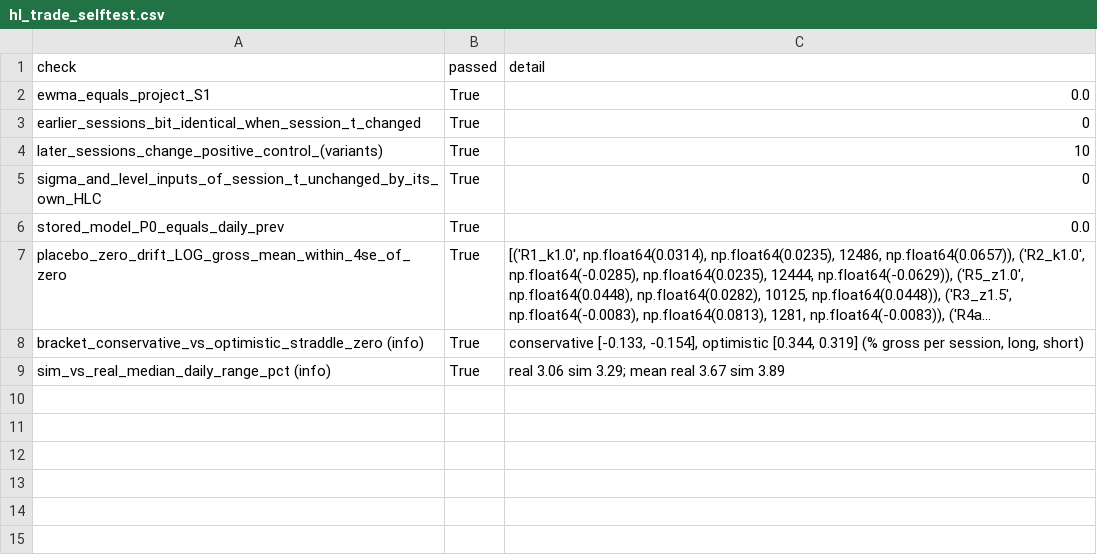
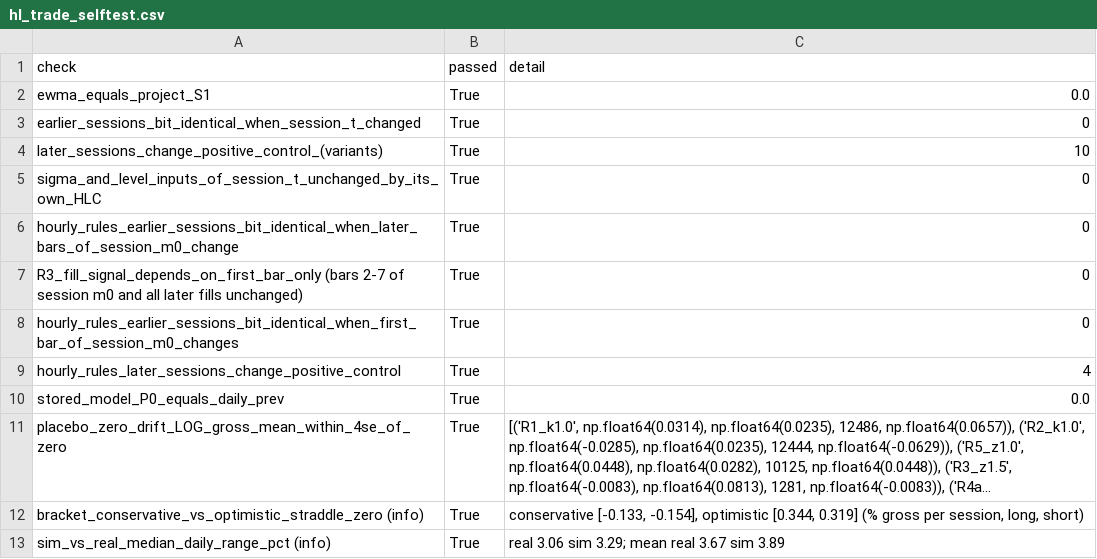
Before and after one commit to shauryaa1808g-max/pred_18, a CSV file: results/hl_trade_selftest.csv, drawn as a sheet; long unchanged cells end in …; the diff names each change by its address in the sheet, - before the commit and + after, or states it on an @@ line.

```diff
--- a/results/hl_trade_selftest.csv
+++ b/results/hl_trade_selftest.csv
+row 6: hourly_rules_earlier_sessions_bit_identical_when_later_bars_of_session_m0_change | True | 0
+row 7: R3_fill_signal_depends_on_first_bar_only (bars 2-7 of session m0 and all later fills unchanged) | True | 0
+row 8: hourly_rules_earlier_sessions_bit_identical_when_first_bar_of_session_m0_changes | True | 0
+row 9: hourly_rules_later_sessions_change_positive_control | True | 4
```
Also changed, not shown: results/hl_trade_dm.csv, 13 other files.
